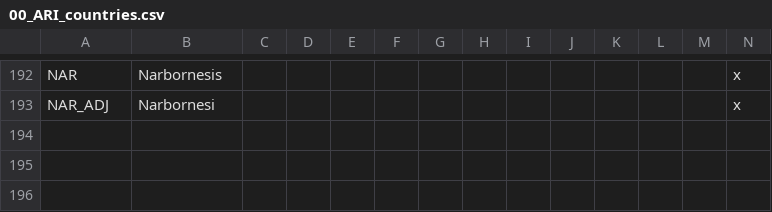
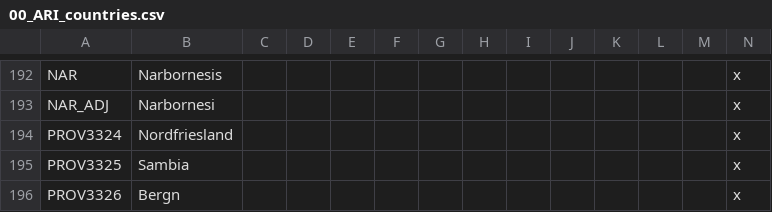
Before and after one commit to Cynic2201/Roma-Invicta-Vic-2, a CSV file: HPMRI/localisation/00_ARI_countries.csv, drawn as a sheet; only a part is shown, gaps mark what is left out; rows hold the shown columns only; the diff names each change by its address in the sheet, - before the commit and + after, or states it on an @@ line.

Commit message:
Bergen Nordfriesland and Sambia

```diff
--- a/HPMRI/localisation/00_ARI_countries.csv
+++ b/HPMRI/localisation/00_ARI_countries.csv
+row 194: PROV3324 | Nordfriesland |  |  |  |  |  |  |  |  |  |  |  | x
+row 195: PROV3325 | Sambia |  |  |  |  |  |  |  |  |  |  |  | x
+row 196: PROV3326 | Bergn |  |  |  |  |  |  |  |  |  |  |  | x
```
Also changed, not shown: HPMRI/map/definition.csv, 14 other files.
